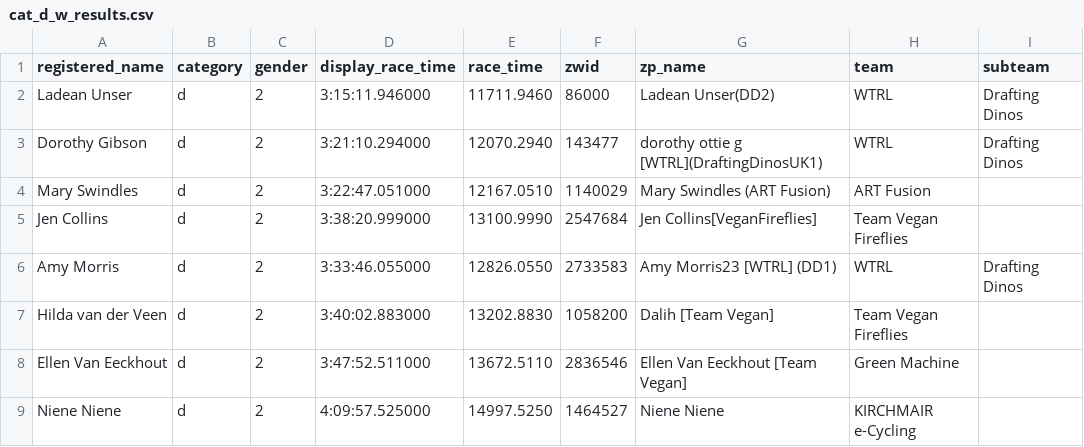
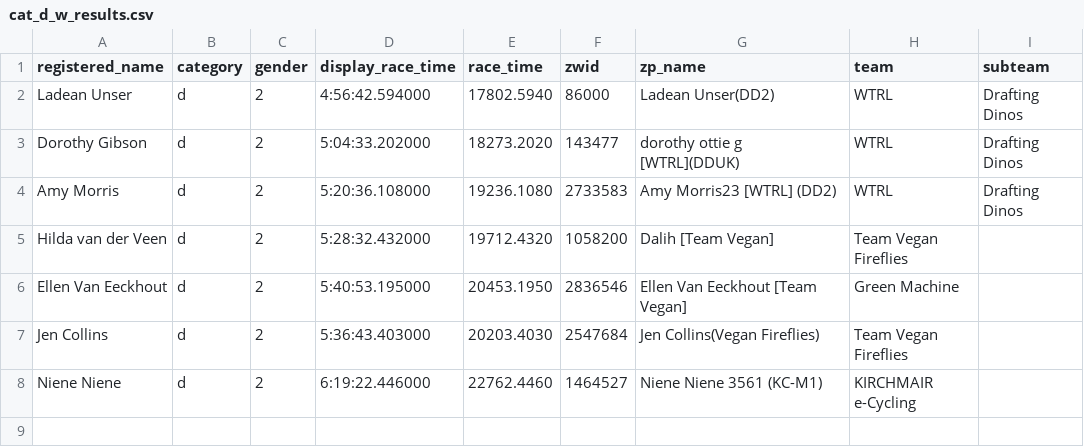
Before and after one commit to derekvmcintire/veganuary, a CSV file: results/gc/cat_d_w_results.csv, drawn as a sheet.

```diff
--- a/results/gc/cat_d_w_results.csv
+++ b/results/gc/cat_d_w_results.csv
@@ -1,9 +1,8 @@
 registered_name,category,gender,display_race_time,race_time,zwid,zp_name,team,subteam
-Ladean Unser,d,2,3:15:11.946000,11711.9460,86000,Ladean Unser(DD2),WTRL,Drafting Dinos
-Dorothy Gibson,d,2,3:21:10.294000,12070.2940,143477,dorothy ottie g [WTRL](DraftingDinosUK1),WTRL,Drafting Dinos
-Mary Swindles,d,2,3:22:47.051000,12167.0510,1140029,Mary     Swindles (ART Fusion),ART Fusion,
-Jen Collins,d,2,3:38:20.999000,13100.9990,2547684,Jen Collins[VeganFireflies],Team Vegan Fireflies,
-Amy Morris,d,2,3:33:46.055000,12826.0550,2733583,Amy Morris23 [WTRL] (DD1),WTRL,Drafting Dinos
-Hilda van der Veen,d,2,3:40:02.883000,13202.8830,1058200,Dalih [Team Vegan],Team Vegan Fireflies,
-Ellen Van Eeckhout,d,2,3:47:52.511000,13672.5110,2836546,Ellen Van Eeckhout [Team Vegan],Green Machine,
-Niene Niene ,d,2,4:09:57.525000,14997.5250,1464527,Niene Niene ,KIRCHMAIR e-Cycling,
+Ladean Unser,d,2,4:56:42.594000,17802.5940,86000,Ladean Unser(DD2),WTRL,Drafting Dinos
+Dorothy Gibson,d,2,5:04:33.202000,18273.2020,143477,dorothy ottie g [WTRL](DDUK),WTRL,Drafting Dinos
+Amy Morris,d,2,5:20:36.108000,19236.1080,2733583,Amy Morris23 [WTRL] (DD2),WTRL,Drafting Dinos
+Hilda van der Veen,d,2,5:28:32.432000,19712.4320,1058200,Dalih [Team Vegan],Team Vegan Fireflies,
+Ellen Van Eeckhout,d,2,5:40:53.195000,20453.1950,2836546,Ellen Van Eeckhout [Team Vegan],Green Machine,
+Jen Collins,d,2,5:36:43.403000,20203.4030,2547684,Jen Collins(Vegan Fireflies),Team Vegan Fireflies,
+Niene Niene ,d,2,6:19:22.446000,22762.4460,1464527,Niene Niene 3561 (KC-M1),KIRCHMAIR e-Cycling,
```
Also changed, not shown: results/gc/cat_a_a_results.csv, results/gc/cat_c_w_results.csv, 36 other files.
